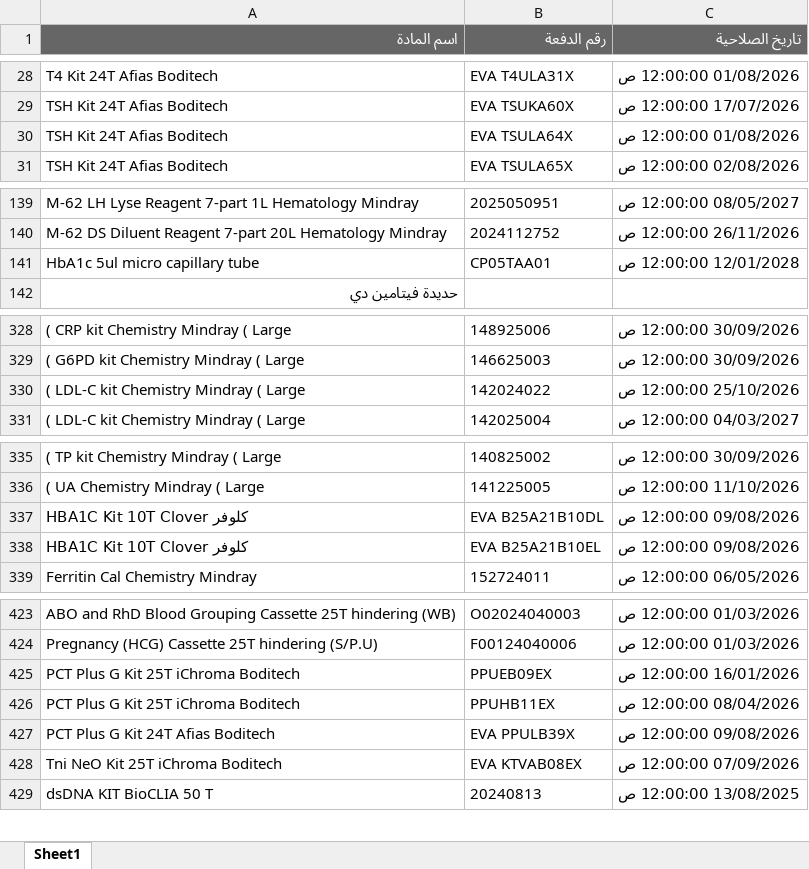
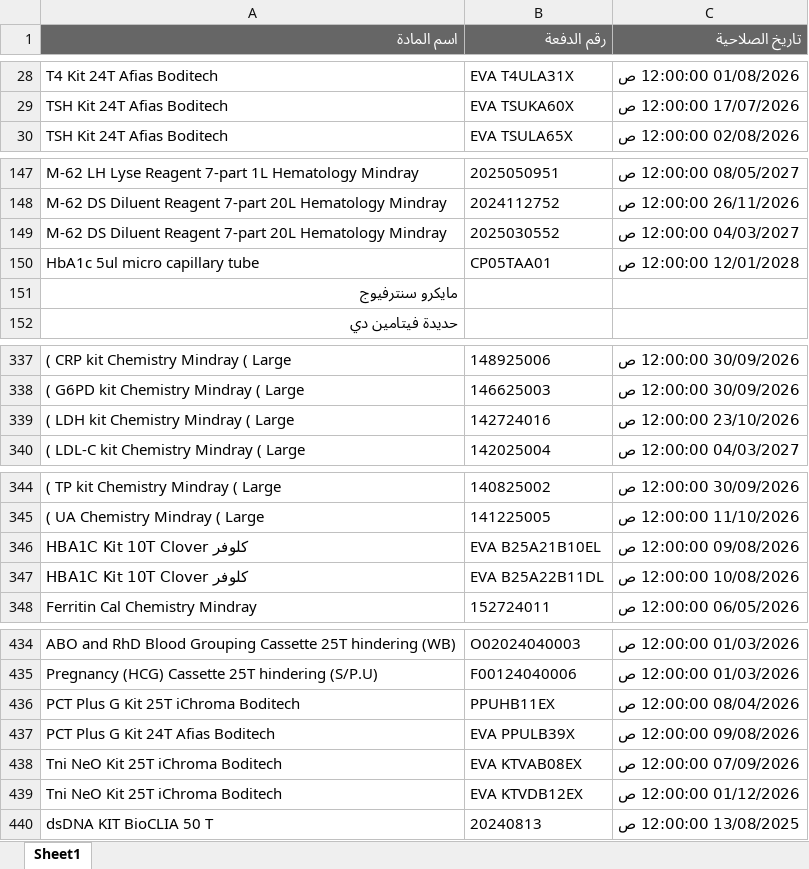
Before and after one commit to abdallawolf92/expiry-check, an Excel workbook: المواد.xlsx, sheet Sheet1, drawn as a sheet; only a part is shown, gaps mark what is left out; values as stored, in another font and other column widths than the file's, no borders; removed rows and columns are numbered as before the commit, all else as after; the diff covers the shown part only; the diff names each change by its address in the sheet, - before the commit and + after, or states it on an @@ line.

```diff
--- a/المواد.xlsx (sheet Sheet1)
+++ b/المواد.xlsx (sheet Sheet1)
-row 30: TSH Kit 24T Afias Boditech | EVA TSULA64X | 01/08/2026 12:00:00 ص
+row 149: M-62 DS Diluent Reagent 7-part 20L Hematology Mindray | 2025030552 | 04/03/2027 12:00:00 ص
+row 151: مايكرو سنترفيوج
-row 330: ( LDL-C kit Chemistry Mindray ( Large | 142024022 | 25/10/2026 12:00:00 ص
+row 339: ( LDH kit Chemistry Mindray ( Large | 142724016 | 23/10/2026 12:00:00 ص
-row 337: HBA1C Kit 10T Clover كلوفر | EVA B25A21B10DL | 09/08/2026 12:00:00 ص
+row 347: HBA1C Kit 10T Clover كلوفر | EVA B25A22B11DL | 10/08/2026 12:00:00 ص
-row 425: PCT Plus G Kit 25T iChroma Boditech | PPUEB09EX | 16/01/2026 12:00:00 ص
+row 439: Tni NeO Kit 25T iChroma Boditech | EVA KTVDB12EX | 01/12/2026 12:00:00 ص
```
Also changed, not shown: 17 added rows, 15 removed rows and 3 edited cells elsewhere in this sheet.
